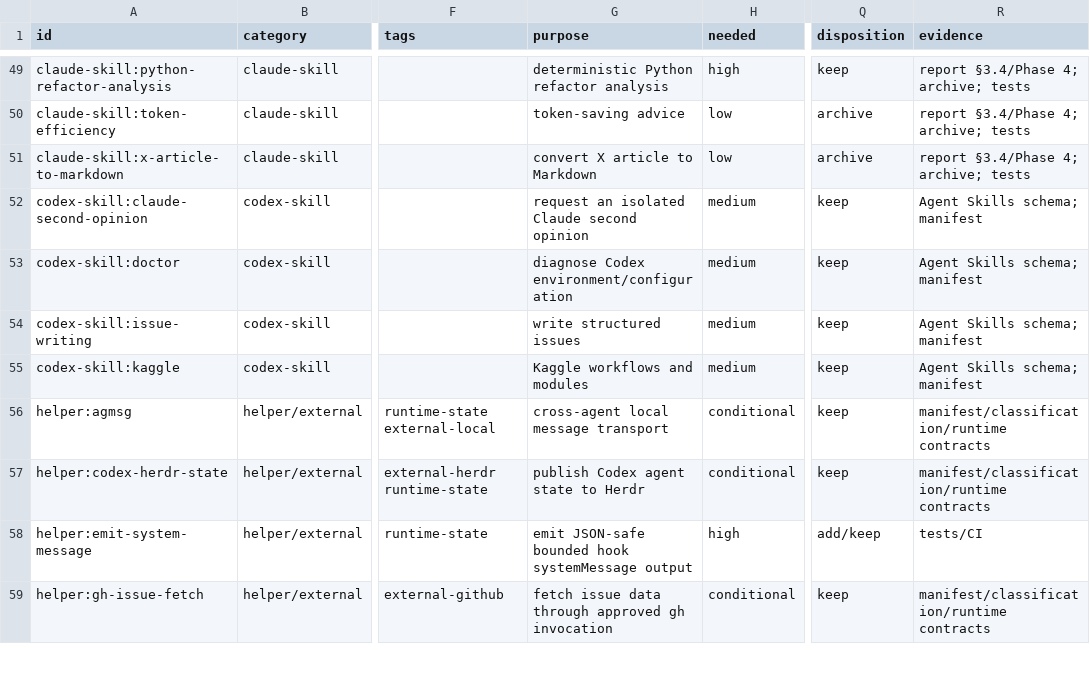
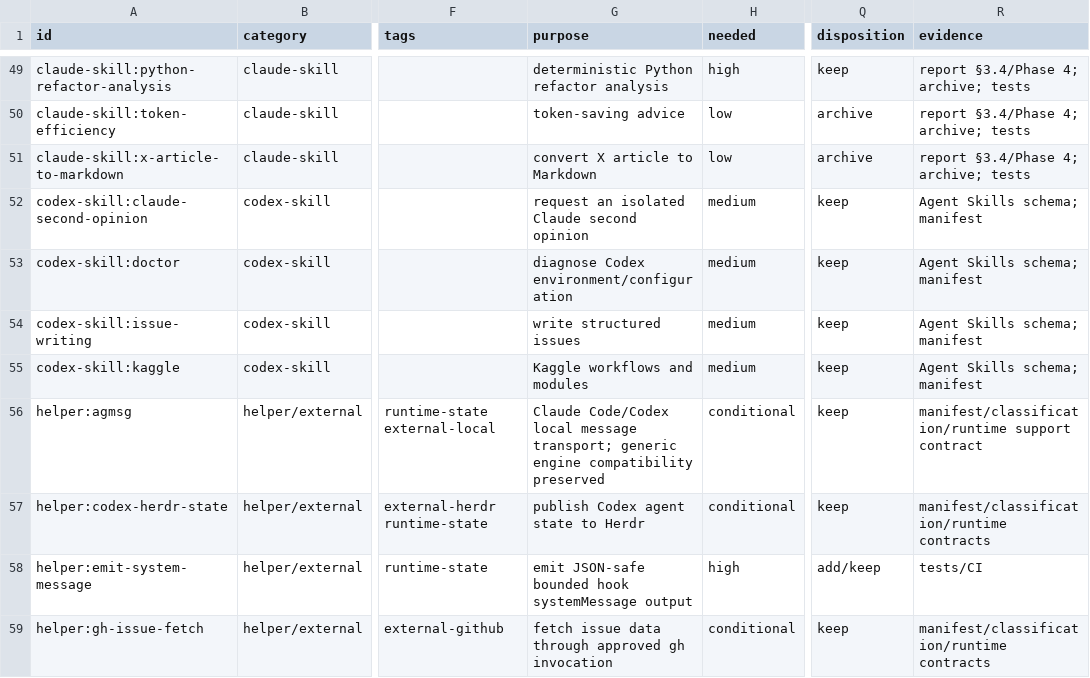
Before and after one commit to trow126/agents-toolkit, a TSV file: docs/reports/inventory-elements.tsv, drawn as a sheet; only a part is shown, gaps mark what is left out; the diff covers the shown part only; the diff names each change by its address in the sheet, - before the commit and + after, or states it on an @@ line.

Commit message:
fix: align Claude 5 context policy

```diff
--- a/docs/reports/inventory-elements.tsv
+++ b/docs/reports/inventory-elements.tsv
-G56 (purpose): cross-agent local message transport
+G56 (purpose): Claude Code/Codex local message transport; generic engine compatibility preserved
-R56 (evidence): manifest/classification/runtime contracts
+R56 (evidence): manifest/classification/runtime support contract
```
Also changed, not shown: 2 added rows elsewhere in this file, 21 other files.
